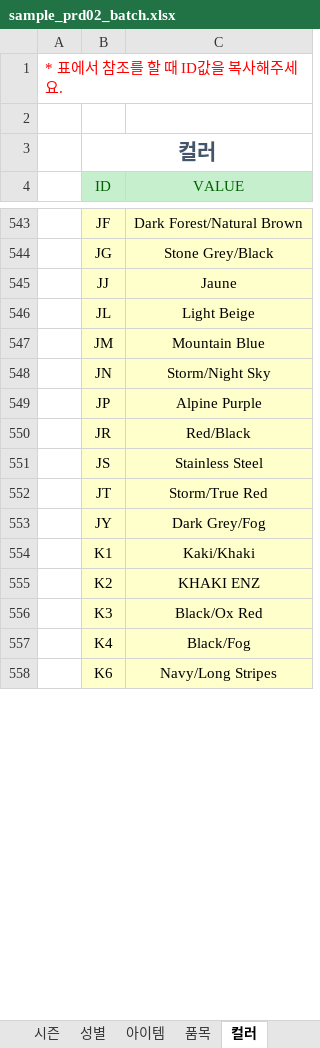
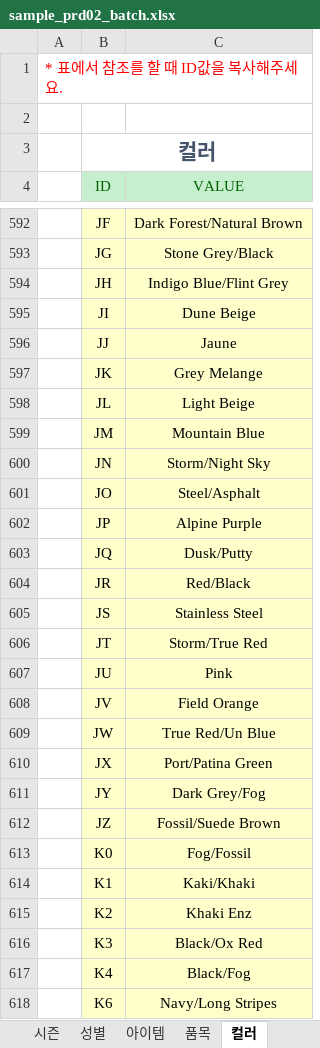
Before and after one commit to fourlab-charls74/fourlab, an Excel workbook: public/sample/sample_prd02_batch.xlsx, sheet 컬러, drawn as a sheet; only a part is shown, gaps mark what is left out; values as stored, in another font and other column widths than the file's, no borders; addresses are those after the commit; the diff covers the shown part only; the diff names each change by its address in the sheet, - before the commit and + after, or states it on an @@ line.

```diff
--- a/public/sample/sample_prd02_batch.xlsx (sheet 컬러)
+++ b/public/sample/sample_prd02_batch.xlsx (sheet 컬러)
+row 594:  | JH | Indigo Blue/Flint Grey
+row 595:  | JI | Dune Beige
+row 597:  | JK | Grey Melange
+row 601:  | JO | Steel/Asphalt
+row 603:  | JQ | Dusk/Putty
+row 607:  | JU | Pink
+row 608:  | JV | Field Orange
+row 609:  | JW | True Red/Un Blue
+row 610:  | JX | Port/Patina Green
+row 612:  | JZ | Fossil/Suede Brown
+row 613:  | K0 | Fog/Fossil
-C615 (VALUE): KHAKI ENZ
+C615 (VALUE): Khaki Enz
```
Also changed, not shown: 130 added rows and 124 edited cells elsewhere in this sheet, sheet 사이즈, sheet 사이즈구분, sheet 아이템, sheet 업체명, sheet 브랜드, sheet Sheet1, other sheet tabs, 18 other files.
